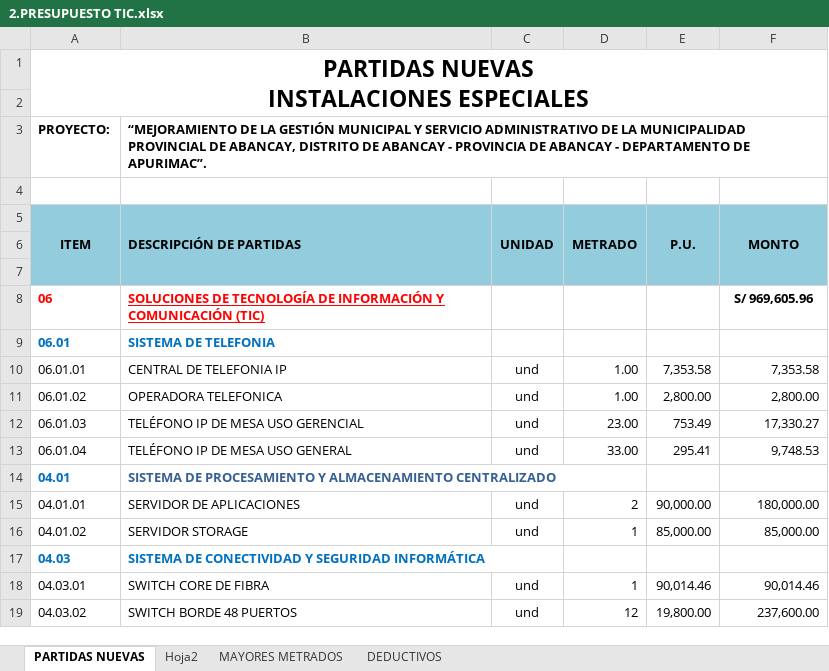
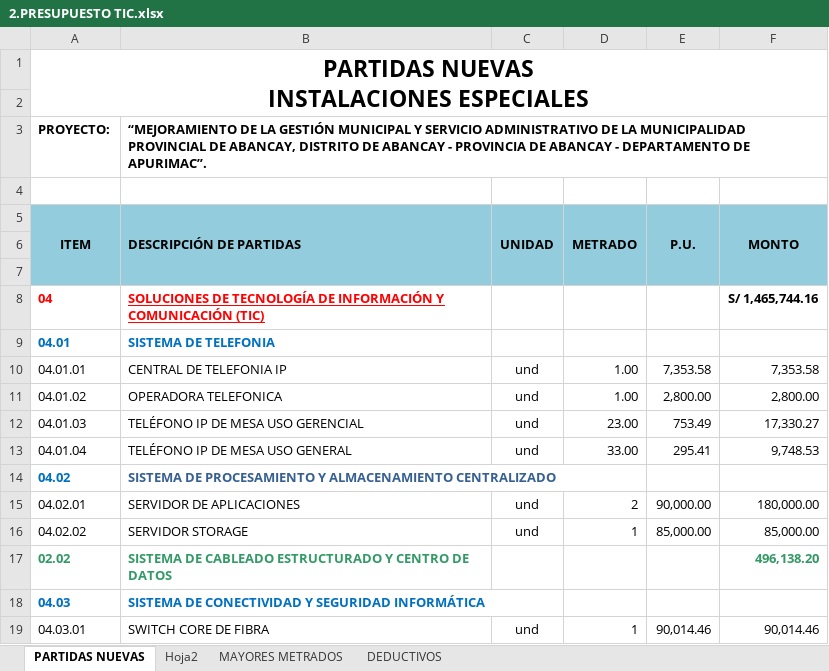
Before and after one commit to mrlivano/TIC-PALACIO, an Excel workbook: AMPLIACION 05 TIC/02. PRESUPUESTO TIC/2.PRESUPUESTO TIC.xlsx, sheet PARTIDAS NUEVAS, drawn as a sheet; only a part is shown; the shorter side is filled out with more unchanged rows; values as stored, in another font and other column widths than the file's, no borders; charts and pictures and conditional formats not drawn; removed rows and columns are numbered as before the commit, all else as after; the diff covers the shown part only; the diff names each change by its address in the sheet, - before the commit and + after, or states it on an @@ line.

```diff
--- a/AMPLIACION 05 TIC/02. PRESUPUESTO TIC/2.PRESUPUESTO TIC.xlsx (sheet PARTIDAS NUEVAS)
+++ b/AMPLIACION 05 TIC/02. PRESUPUESTO TIC/2.PRESUPUESTO TIC.xlsx (sheet PARTIDAS NUEVAS)
-row 8: 06 | SOLUCIONES DE TECNOLOGÍA DE INFORMACIÓN Y COMUNICACIÓN (TIC) |  |  |  | S/ 969,605.96
-row 9: 06.01 | SISTEMA DE TELEFONIA
+row 8: 04 | SOLUCIONES DE TECNOLOGÍA DE INFORMACIÓN Y COMUNICACIÓN (TIC) |  |  |  | S/ 1,465,744.16
+row 9: 04.01 | SISTEMA DE TELEFONIA
-A10 (ITEM): 06.01.01
+A10 (ITEM): 04.01.01
-A11 (ITEM): 06.01.02
+A11 (ITEM): 04.01.02
-A12 (ITEM): 06.01.03
+A12 (ITEM): 04.01.03
-A13 (ITEM): 06.01.04
+A13 (ITEM): 04.01.04
-A14 (ITEM): 04.01
+A14 (ITEM): 04.02
-A15 (ITEM): 04.01.01
+A15 (ITEM): 04.02.01
-A16 (ITEM): 04.01.02
+A16 (ITEM): 04.02.02
+row 17: 02.02 | SISTEMA DE CABLEADO ESTRUCTURADO Y CENTRO DE DATOS |  |  |  | 496,138.20
```
Also changed, not shown: 16 edited cells and cell formats elsewhere in this sheet, sheet Hoja2, formulas that keep their value, 3 other files.
